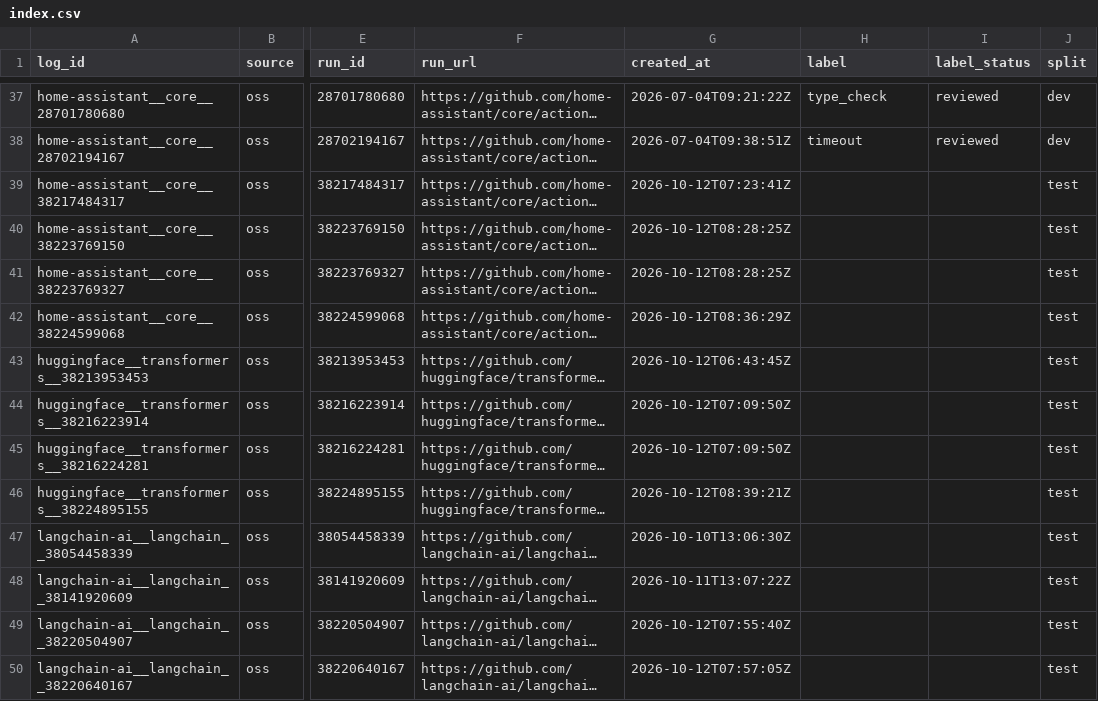
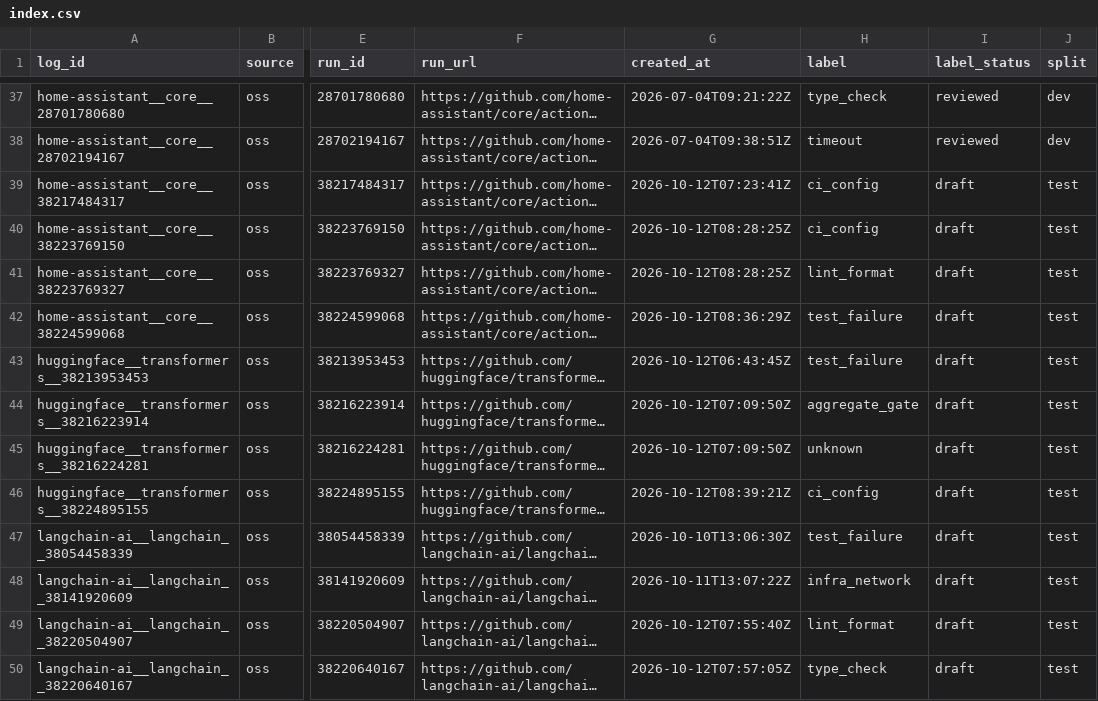
Before and after one commit to SreyaThota/pipeline-medic, a CSV file: data/sample_logs/index.csv, drawn as a sheet; only a part is shown, gaps mark what is left out; long unchanged cells end in …; the diff covers the shown part only; the diff names each change by its address in the sheet, - before the commit and + after, or states it on an @@ line.

Commit message:
data: draft failure labels for the 72 held-out logs

```diff
--- a/data/sample_logs/index.csv
+++ b/data/sample_logs/index.csv
-H39:H40 (label): (empty)
+H39:H40 (label): ci_config
-I39:I50 (label_status): (empty)
+I39:I50 (label_status): draft
-H41 (label): (empty)
+H41 (label): lint_format
-H42:H43 (label): (empty)
+H42:H43 (label): test_failure
-H44 (label): (empty)
+H44 (label): aggregate_gate
-H45 (label): (empty)
+H45 (label): unknown
-H46 (label): (empty)
+H46 (label): ci_config
-H47 (label): (empty)
+H47 (label): test_failure
-H48 (label): (empty)
+H48 (label): infra_network
-H49 (label): (empty)
+H49 (label): lint_format
-H50 (label): (empty)
+H50 (label): type_check
```
Also changed, not shown: 120 edited cells elsewhere in this file, 1 other file.
